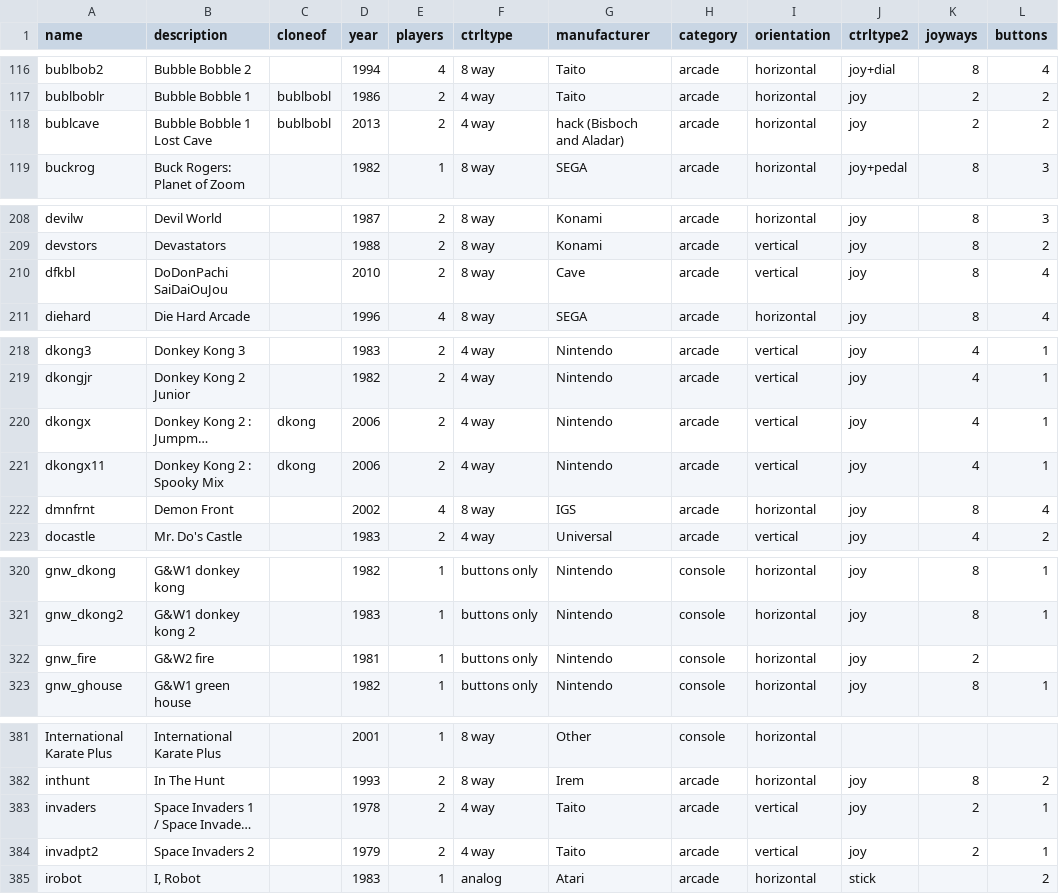
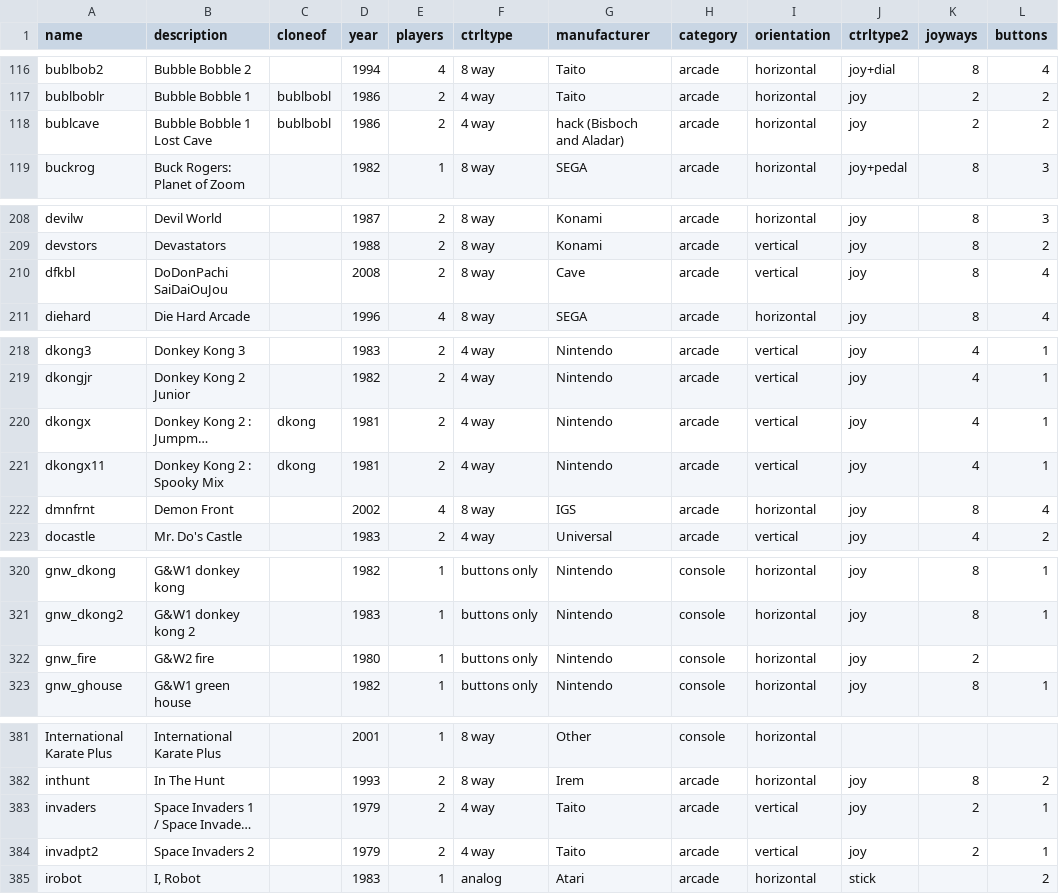
Before and after one commit to lazygalaxy/coinops, a CSV file: gameinfo/generate_files/GameList.csv, drawn as a sheet; only a part is shown, gaps mark what is left out; long unchanged cells end in …; the diff covers the shown part only; the diff names each change by its address in the sheet, - before the commit and + after, or states it on an @@ line.

Commit message:
reverted year to original values

```diff
--- a/gameinfo/generate_files/GameList.csv
+++ b/gameinfo/generate_files/GameList.csv
-D118 (year): 2013
+D118 (year): 1986
-D210 (year): 2010
+D210 (year): 2008
-D220:D221 (year): 2006
+D220:D221 (year): 1981
-D322 (year): 1981
+D322 (year): 1980
-D383 (year): 1978
+D383 (year): 1979
```
Also changed, not shown: 6 edited cells elsewhere in this file, 2 other files.
